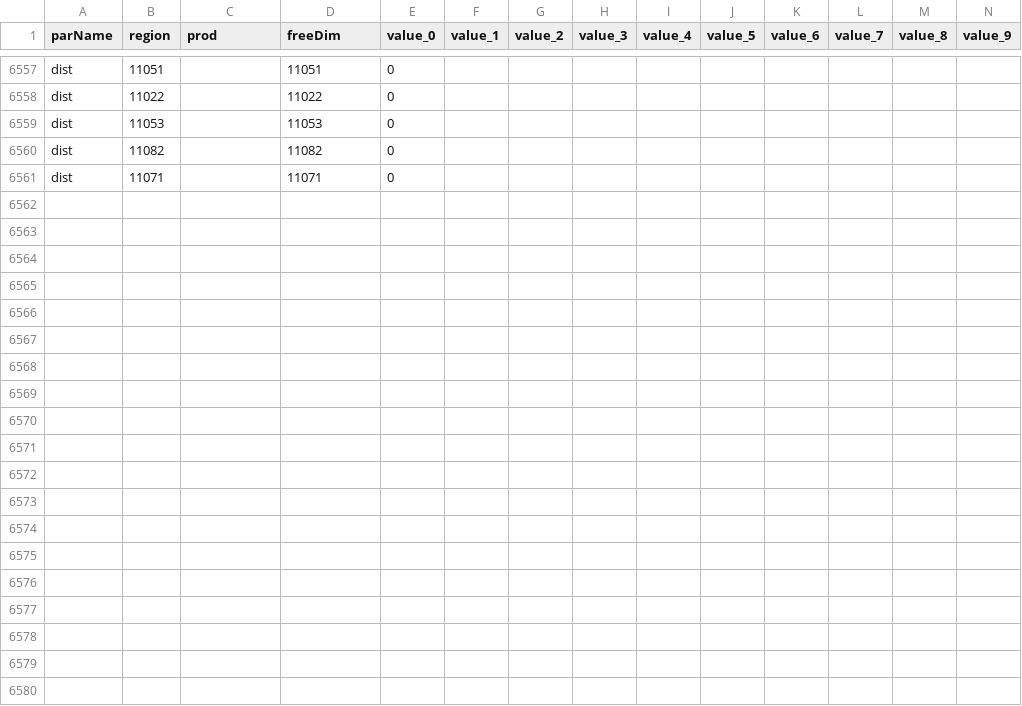
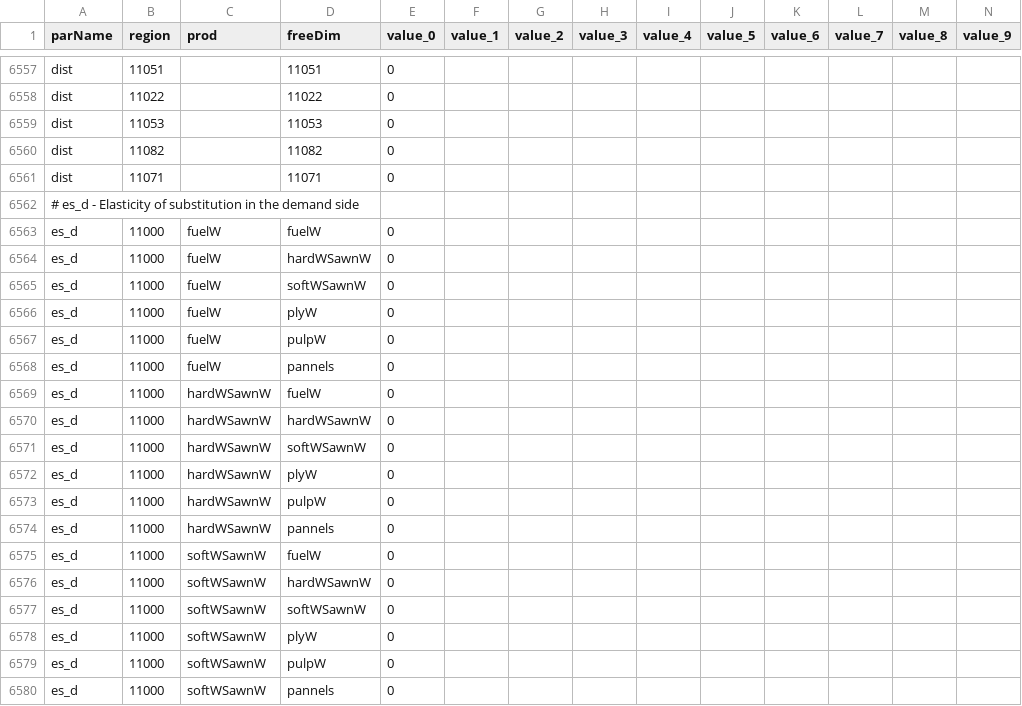
Before and after one commit to LEFNancy/ffsm_pp, a CSV file: data/cachedInput/prodData.csv, drawn as a sheet; only a part is shown, gaps mark what is left out; rows hold the shown columns only; the diff covers the shown part only; the diff names each change by its address in the sheet, - before the commit and + after, or states it on an @@ line.

Commit message:
Introduced elasticity of substitution in trasformed product demand.
A new parameter, es_d (Elasticity of substitution in the demand side) has been introduced in the data and in the market module in the equation
of the composite demand.
We set -1 for the combinations hardWRoundWood price --> ashRoundWood demand and hardWPlyWood price --> ashPlyWood demand in the partially heterogeneous
scenarios. In both partially and fully homogeneous scenarios from ash ft you can only make ash roundwood, what it changes is only the demand of
ash transformed products to depend from own or own+crossed prices.
We tested the scenarios and all except P0-Me-Ei run till the end, with very little overharvesting.

```diff
--- a/data/cachedInput/prodData.csv
+++ b/data/cachedInput/prodData.csv
+row 6562: # es_d - Elasticity of substitution in the demand side
+row 6563: es_d | 11000 | fuelW | fuelW | 0
+row 6564: es_d | 11000 | fuelW | hardWSawnW | 0
+row 6565: es_d | 11000 | fuelW | softWSawnW | 0
+row 6566: es_d | 11000 | fuelW | plyW | 0
+row 6567: es_d | 11000 | fuelW | pulpW | 0
+row 6568: es_d | 11000 | fuelW | pannels | 0
+row 6569: es_d | 11000 | hardWSawnW | fuelW | 0
+row 6570: es_d | 11000 | hardWSawnW | hardWSawnW | 0
+row 6571: es_d | 11000 | hardWSawnW | softWSawnW | 0
+row 6572: es_d | 11000 | hardWSawnW | plyW | 0
+row 6573: es_d | 11000 | hardWSawnW | pulpW | 0
+row 6574: es_d | 11000 | hardWSawnW | pannels | 0
+row 6575: es_d | 11000 | softWSawnW | fuelW | 0
+row 6576: es_d | 11000 | softWSawnW | hardWSawnW | 0
+row 6577: es_d | 11000 | softWSawnW | softWSawnW | 0
+row 6578: es_d | 11000 | softWSawnW | plyW | 0
+row 6579: es_d | 11000 | softWSawnW | pulpW | 0
+row 6580: es_d | 11000 | softWSawnW | pannels | 0
```
Also changed, not shown: 18 added rows elsewhere in this file, 00_private/2015_oracle/data/cachedInput/forData.csv, 7 other files.
